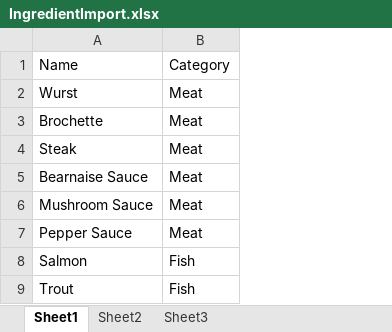
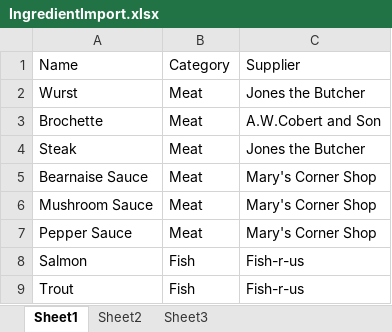
Before and after one commit to incodehq/radrace2015, an Excel workbook: fixture/src/main/java/domainapp/fixture/scenarios/spreadsheets/IngredientImport.xlsx, sheet Sheet1, drawn as a sheet; values as stored, in another font and other column widths than the file's, no borders; the diff names each change by its address in the sheet, - before the commit and + after, or states it on an @@ line.

Commit message:
adding in suppliers.

```diff
--- a/fixture/src/main/java/domainapp/fixture/scenarios/spreadsheets/IngredientImport.xlsx (sheet Sheet1)
+++ b/fixture/src/main/java/domainapp/fixture/scenarios/spreadsheets/IngredientImport.xlsx (sheet Sheet1)
+column C, rows 1-9: Supplier | Jones the Butcher | A.W.Cobert and Son | Jones the Butcher | Mary's Corner Shop | Mary's Corner Shop | Mary's Corner Shop | Fish-r-us | Fish-r-us
```
Also changed, not shown: 13 other files.
